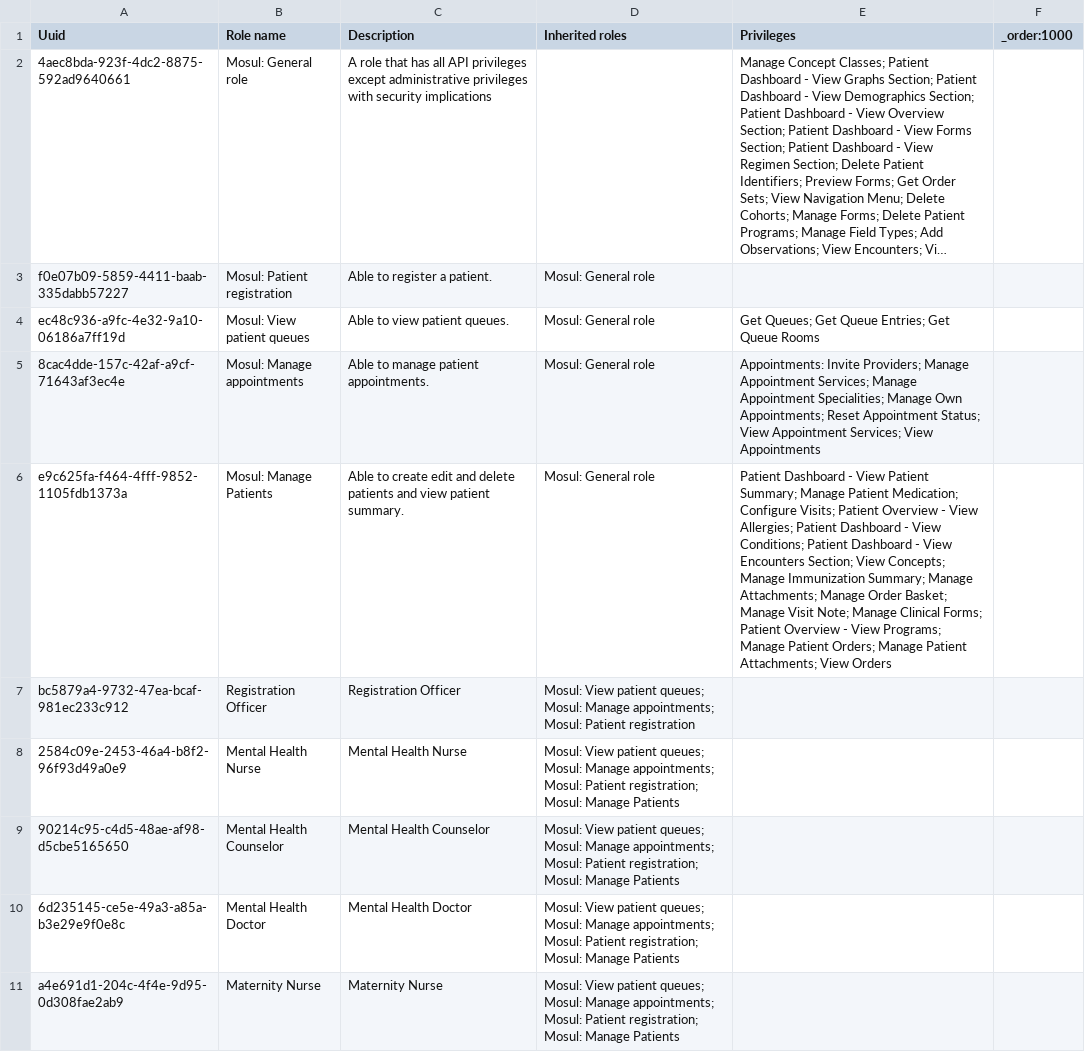
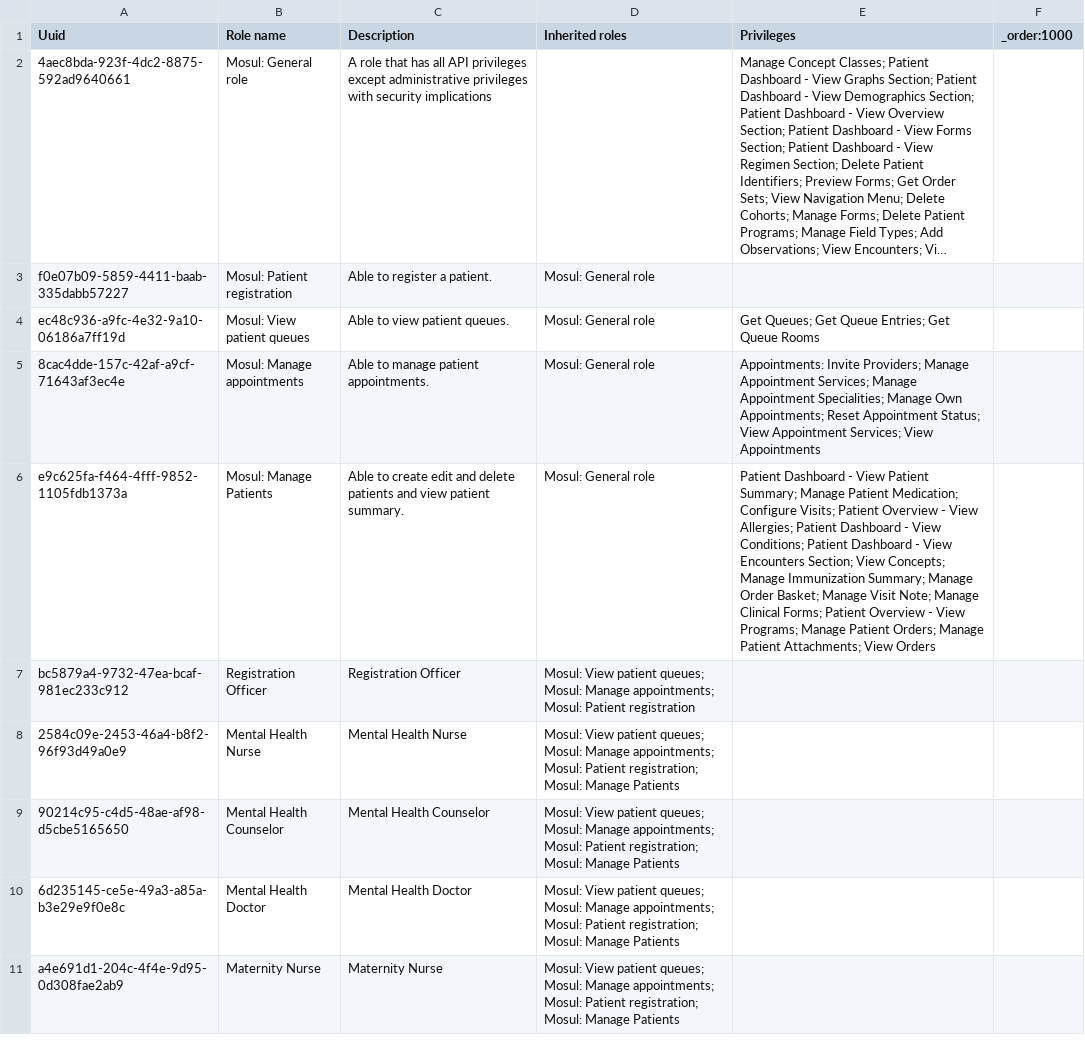
Before and after one commit to MSF-OCG/LIME-EMR, a CSV file: sites/mosul/configs/openmrs/initializer_config/roles/roles_mosul.csv, drawn as a sheet; long unchanged cells end in ….

Commit message:
Remove manage attachments privilege since it is not created in the database

```diff
--- a/sites/mosul/configs/openmrs/initializer_config/roles/roles_mosul.csv
+++ b/sites/mosul/configs/openmrs/initializer_config/roles/roles_mosul.csv
@@ -5,3 +5,3 @@ ec48c936-a9fc-4e32-9a10-06186a7ff19d,Mosul: View patient queues,Able to view pat
 8cac4dde-157c-42af-a9cf-71643af3ec4e,Mosul: Manage appointments,Able to manage patient appointments.,Mosul: General role,Appointments: Invite Providers; Manage Appointment Services; Manage Appointment Specialities; Manage Own Appointments; Reset Appointment Status; View Appointment Services; View Appointments
-e9c625fa-f464-4fff-9852-1105fdb1373a,Mosul: Manage Patients,Able to create edit and delete patients and view patient summary.,Mosul: General role,Patient Dashboard - View Patient Summary; Manage Patient Medication; Configure Visits; Patient Overview - View Allergies; Patient Dashboard - View Conditions; Patient Dashboard - View Encounters Section; View Concepts; Manage Immunization Summary; Manage Attachments; Manage Order Basket; Manage Visit Note; Manage Clinical Forms; Patient Overview - View Programs; Manage Patient Orders; Manage Patient Attachments; View Orders
+e9c625fa-f464-4fff-9852-1105fdb1373a,Mosul: Manage Patients,Able to create edit and delete patients and view patient summary.,Mosul: General role,Patient Dashboard - View Patient Summary; Manage Patient Medication; Configure Visits; Patient Overview - View Allergies; Patient Dashboard - View Conditions; Patient Dashboard - View Encounters Section; View Concepts; Manage Immunization Summary; Manage Order Basket; Manage Visit Note; Manage Clinical Forms; Patient Overview - View Programs; Manage Patient Orders; Manage Patient Attachments; View Orders
 bc5879a4-9732-47ea-bcaf-981ec233c912,Registration Officer,Registration Officer,Mosul: View patient queues; Mosul: Manage appointments; Mosul: Patient registration,,
```
